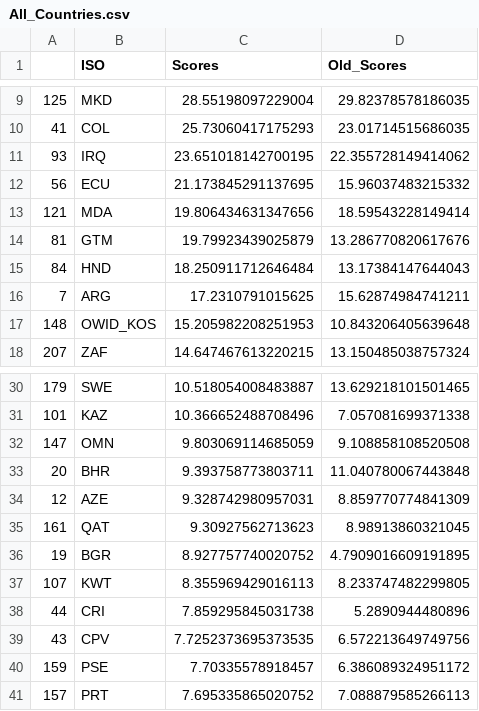
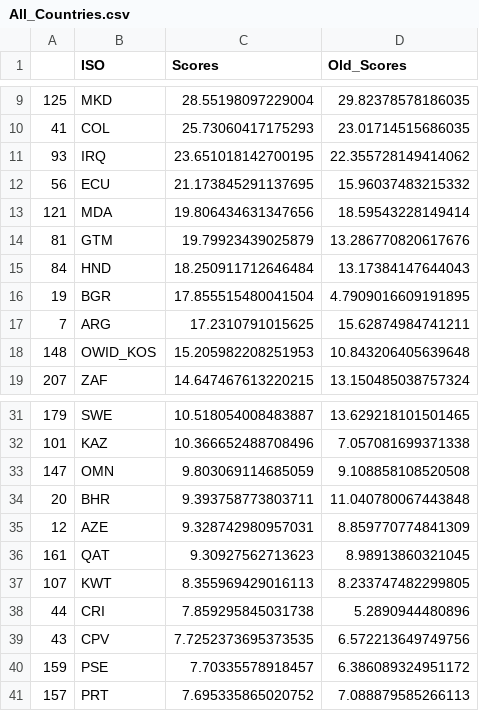
Before and after one commit to ovelixasterix/greek_project, a CSV file: All_Countries.csv, drawn as a sheet; only a part is shown, gaps mark what is left out.

Commit message:
Add files via upload

```diff
--- a/All_Countries.csv
+++ b/All_Countries.csv
@@ -15,2 +15,3 @@
 84,HND,18.250911712646484,13.17384147644043
+19,BGR,17.855515480041504,4.7909016609191895
 7,ARG,17.2310791015625,15.62874984741211
@@ -35,3 +36,2 @@
 161,QAT,9.30927562713623,8.98913860321045
-19,BGR,8.927757740020752,4.7909016609191895
 107,KWT,8.355969429016113,8.233747482299805
```
